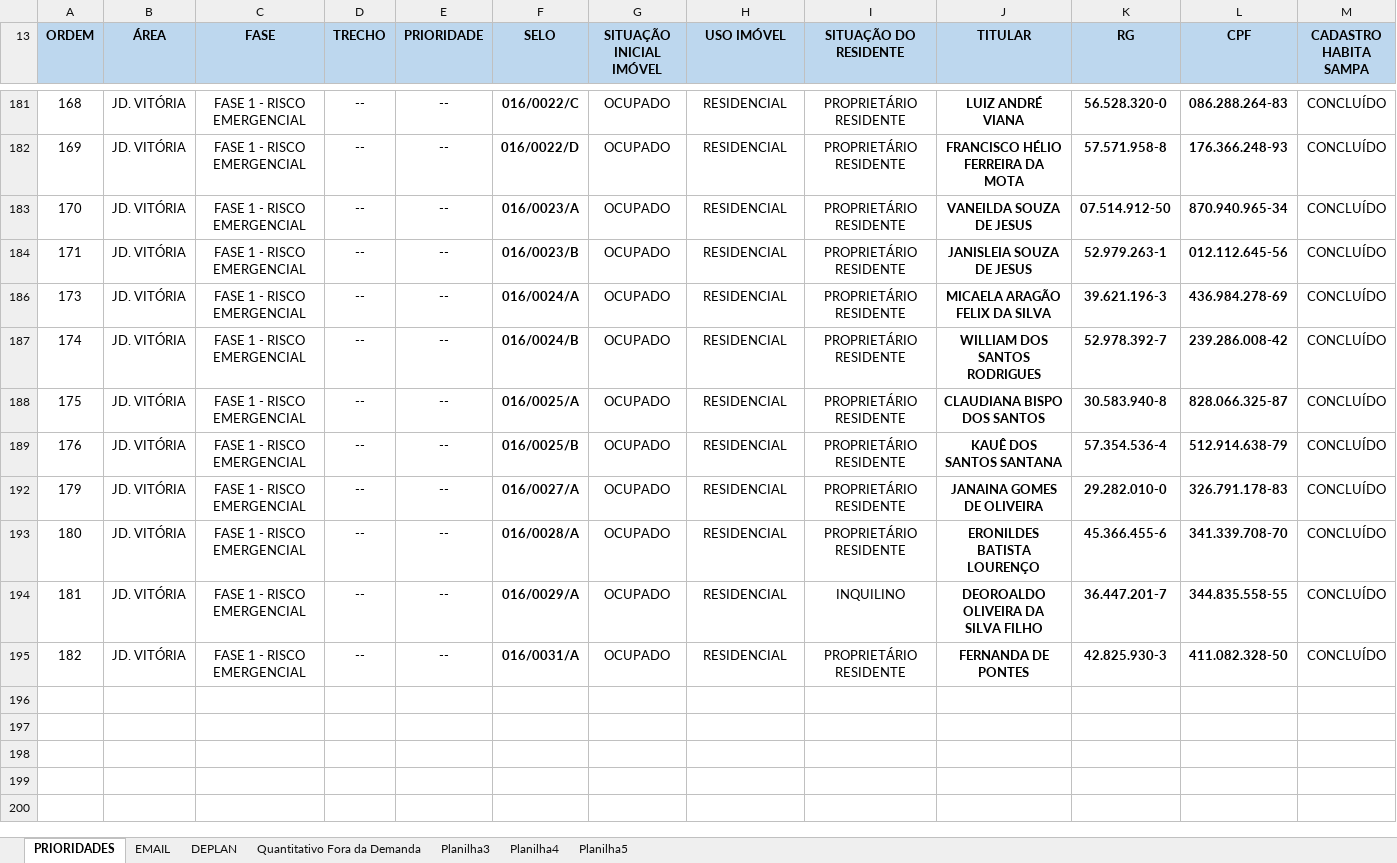
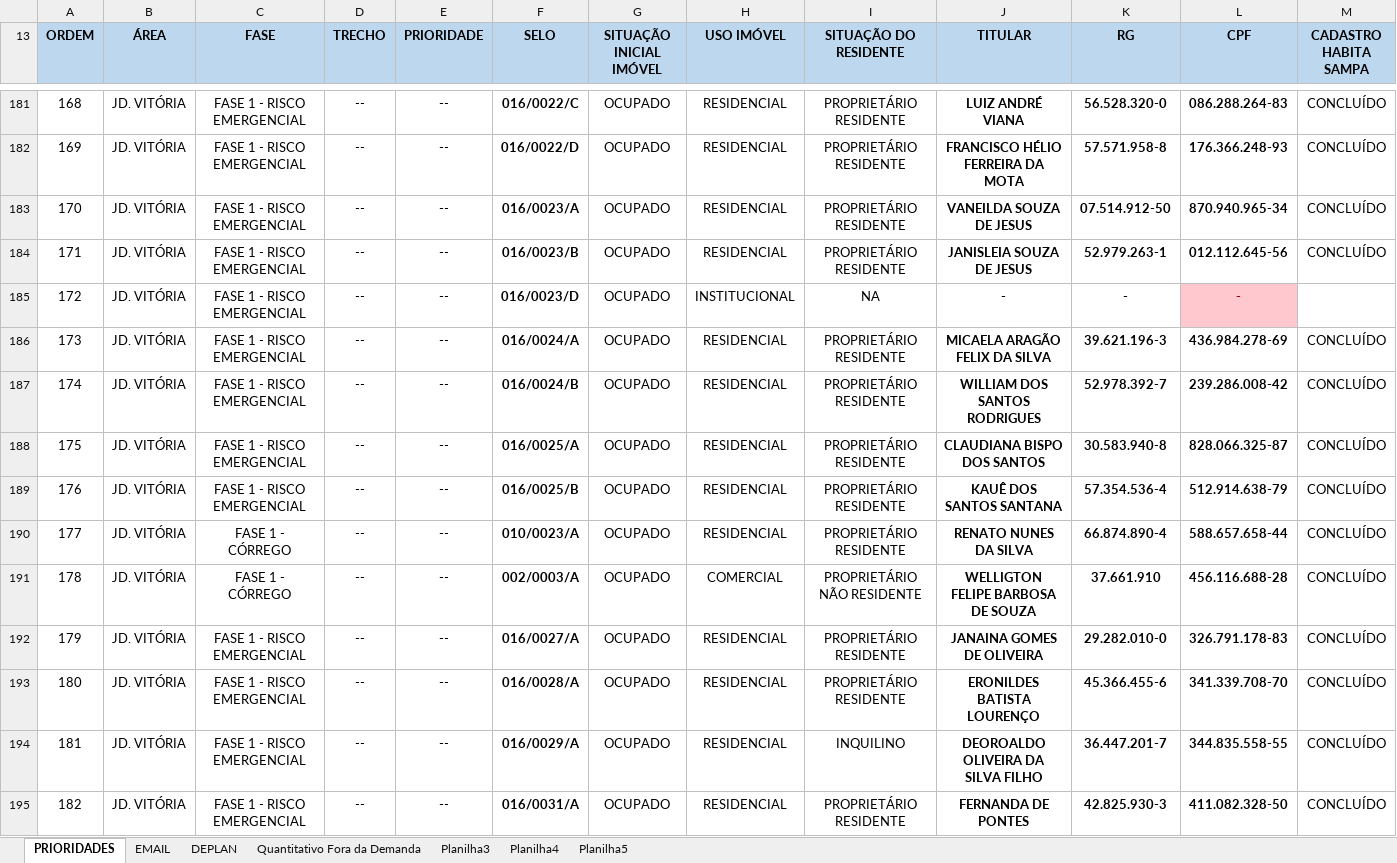
Before and after one commit to secretariahabitacao/painel-cts-habitacao, an Excel workbook: ind-jd-vitória.xlsx, sheet PRIORIDADES, drawn as a sheet; only a part is shown, gaps mark what is left out; values as stored, in another font and other column widths than the file's, no borders; conditional formats not drawn; rows hold the shown columns only; the diff covers the shown part only; the diff names each change by its address in the sheet, - before the commit and + after, or states it on an @@ line.

Commit message:
Sync: ind-jd-vitória.xlsx - 17/08/2026 18:24

```diff
--- a/ind-jd-vitória.xlsx (sheet PRIORIDADES)
+++ b/ind-jd-vitória.xlsx (sheet PRIORIDADES)
@@ row 185 unhidden: 172 | JD. VITÓRIA | FASE 1 - RISCO EMERGENCIAL | -- | -- | 016/0023/D | OCUPADO | INSTITUCIONAL | NA | - | - | - @@
+row 190: 177 | JD. VITÓRIA | FASE 1 - CÓRREGO | -- | -- | 010/0023/A | OCUPADO | RESIDENCIAL | PROPRIETÁRIO RESIDENTE | RENATO NUNES DA SILVA | 66.874.890-4 | 588.657.658-44 | CONCLUÍDO
+row 191: 178 | JD. VITÓRIA | FASE 1 - CÓRREGO | -- | -- | 002/0003/A | OCUPADO | COMERCIAL | PROPRIETÁRIO NÃO RESIDENTE | WELLIGTON FELIPE BARBOSA DE SOUZA | 37.661.910 | 456.116.688-28 | CONCLUÍDO
```
Also changed, not shown: 5 added rows and 103 hidden or unhidden rows elsewhere in this sheet, sheet EMAIL, hidden cells.
